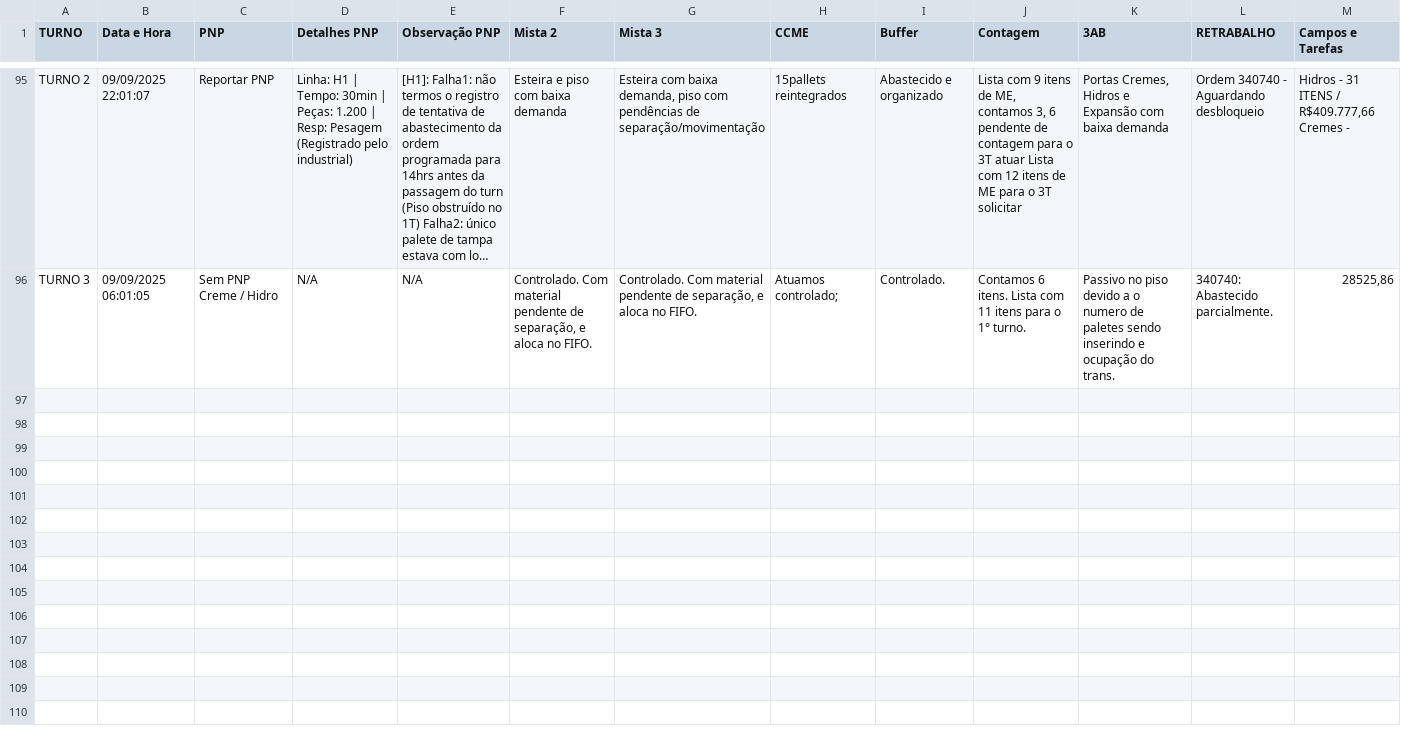
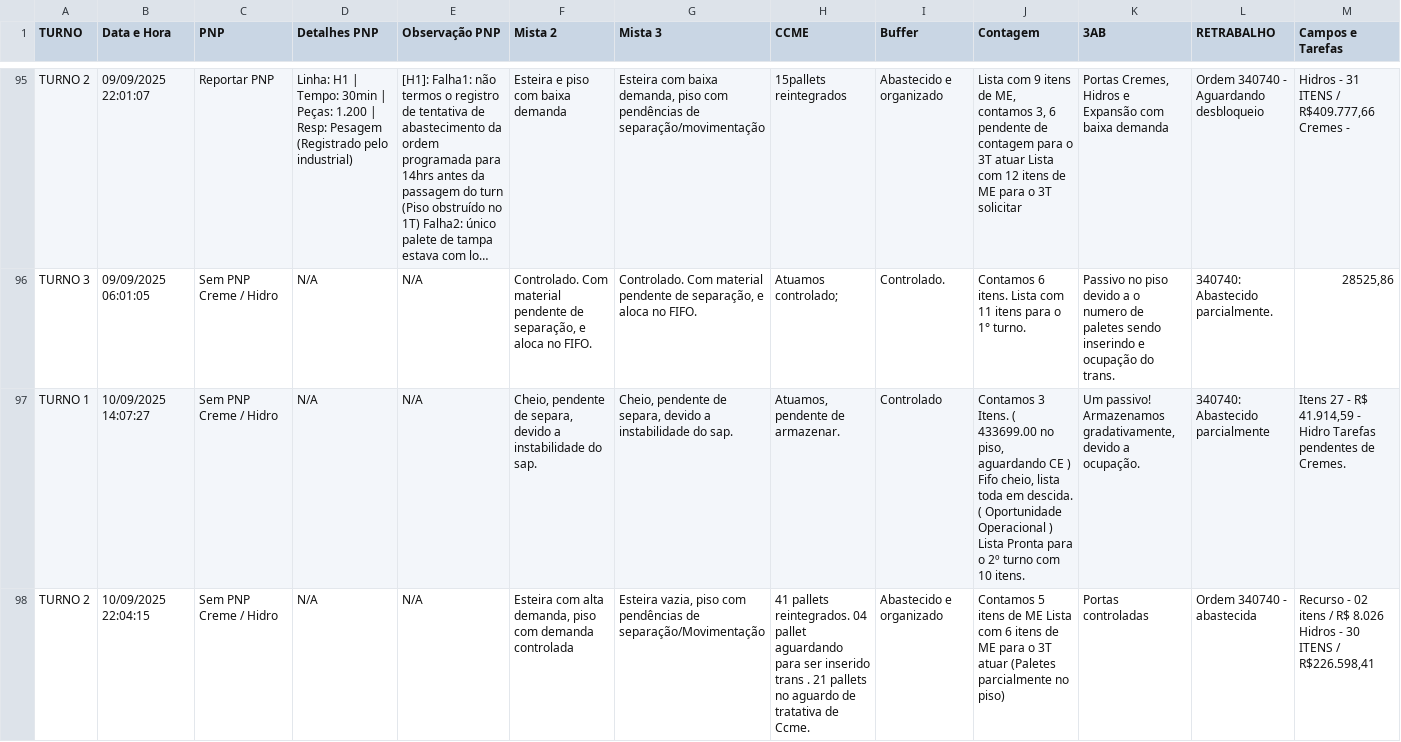
Before and after one commit to RelatorioGeral-Log-CAM/PassagemDeTurno, a TSV file: separacao-data.tsv, drawn as a sheet; only a part is shown, gaps mark what is left out; long unchanged cells end in …; rows hold the shown columns only; the diff covers the shown part only; the diff names each change by its address in the sheet, - before the commit and + after, or states it on an @@ line.

```diff
--- a/separacao-data.tsv
+++ b/separacao-data.tsv
+row 97: TURNO 1 | 10/09/2025 14:07:27 | Sem PNP Creme / Hidro | N/A | N/A | Cheio, pendente de separa, devido a instabilidade do sap. | Cheio, pendente de separa, devido a instabilidade do sap. | Atuamos, pendente de armazenar. | Controlado | Contamos 3 Itens. ( 433699.00 no piso, aguardando CE ) Fifo cheio, lista toda em descida. ( Oportunidade Operacional ) Lista Pronta para o 2º turno com 10 itens. | Um passivo! Armazenamos gradativamente, devido a ocupação. | 340740: Abastecido parcialmente | Itens 27 - R$ 41.914,59 - Hidro Tarefas pendentes de Cremes.
+row 98: TURNO 2 | 10/09/2025 22:04:15 | Sem PNP Creme / Hidro | N/A | N/A | Esteira com alta demanda, piso com demanda controlada | Esteira vazia, piso com pendências de separação/Movimentação | 41 pallets reintegrados. 04 pallet aguardando para ser inserido trans . 21 pallets no aguardo de tratativa de Ccme. | Abastecido e organizado | Contamos 5 itens de ME Lista com 6 itens de ME para o 3T atuar (Paletes parcialmente no piso) | Portas controladas | Ordem 340740 - abastecida | Recurso - 02 itens / R$ 8.026 Hidros - 30 ITENS / R$226.598,41
```
Also changed, not shown: 1 added row elsewhere in this file, armazem-estojos-data.tsv, expedicao-data.tsv, 3 other files.
